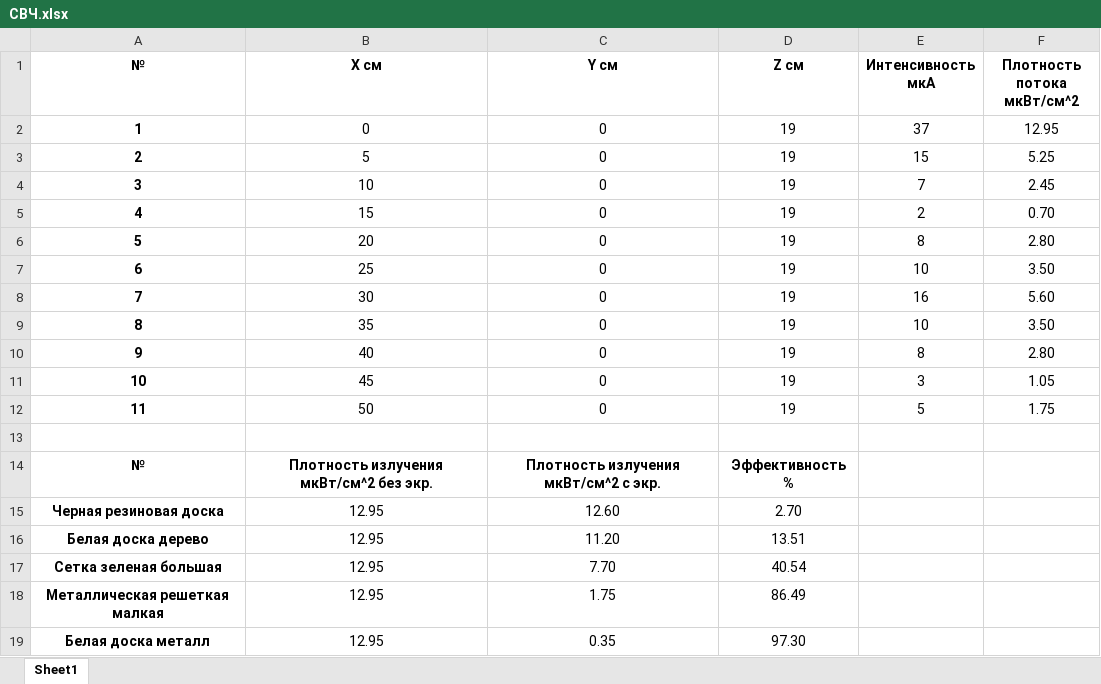
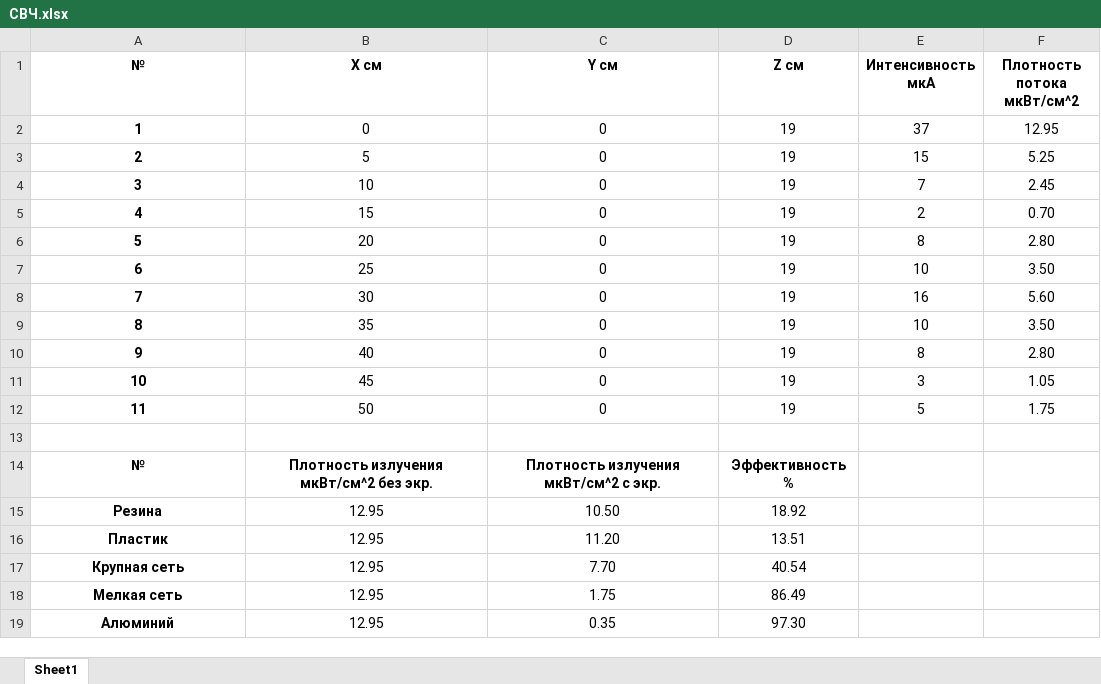
Before and after one commit to sergejoz/Berdishev, an Excel workbook: Отчеты/СВЧ/СВЧ.xlsx, sheet Sheet1, drawn as a sheet; values as stored, in another font and other column widths than the file's, no borders; charts and pictures not drawn; removed rows and columns are numbered as before the commit, all else as after; the diff names each change by its address in the sheet, - before the commit and + after, or states it on an @@ line.

```diff
--- a/Отчеты/СВЧ/СВЧ.xlsx (sheet Sheet1)
+++ b/Отчеты/СВЧ/СВЧ.xlsx (sheet Sheet1)
-row 15: Черная резиновая доска | 12.95 | 12.60 | 2.70
+row 15: Резина | 12.95 | 10.50 | 18.92
-A16 (№): Белая доска дерево
+A16 (№): Пластик
-A17 (№): Сетка зеленая большая
+A17 (№): Крупная сеть
-A18 (№): Металлическая решеткая малкая
+A18 (№): Мелкая сеть
-A19 (№): Белая доска металл
+A19 (№): Алюминий
```
Also changed, not shown: charts or pictures, 1 other file.
